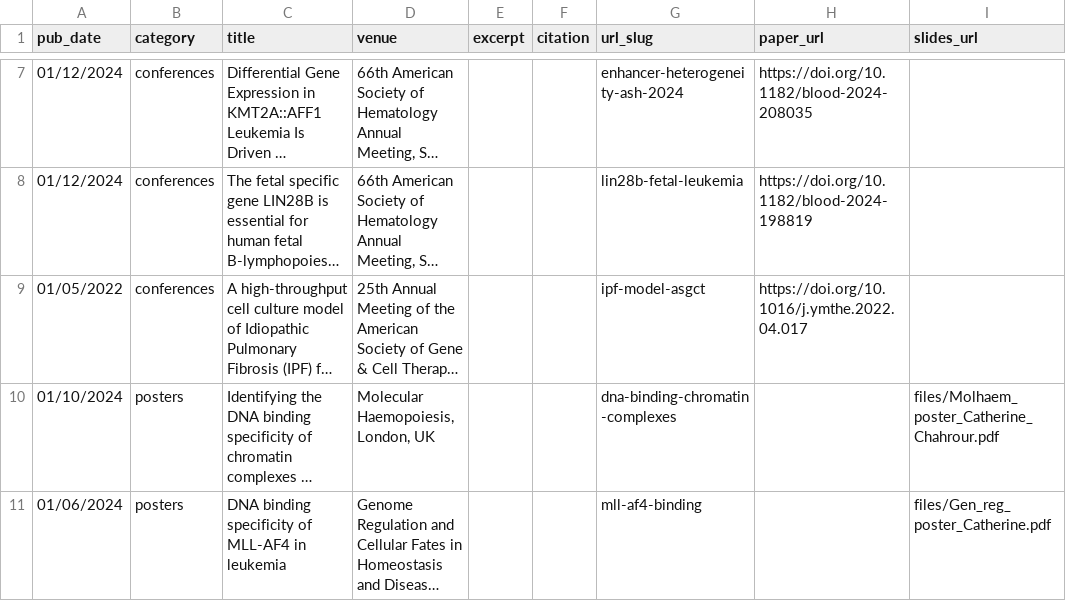
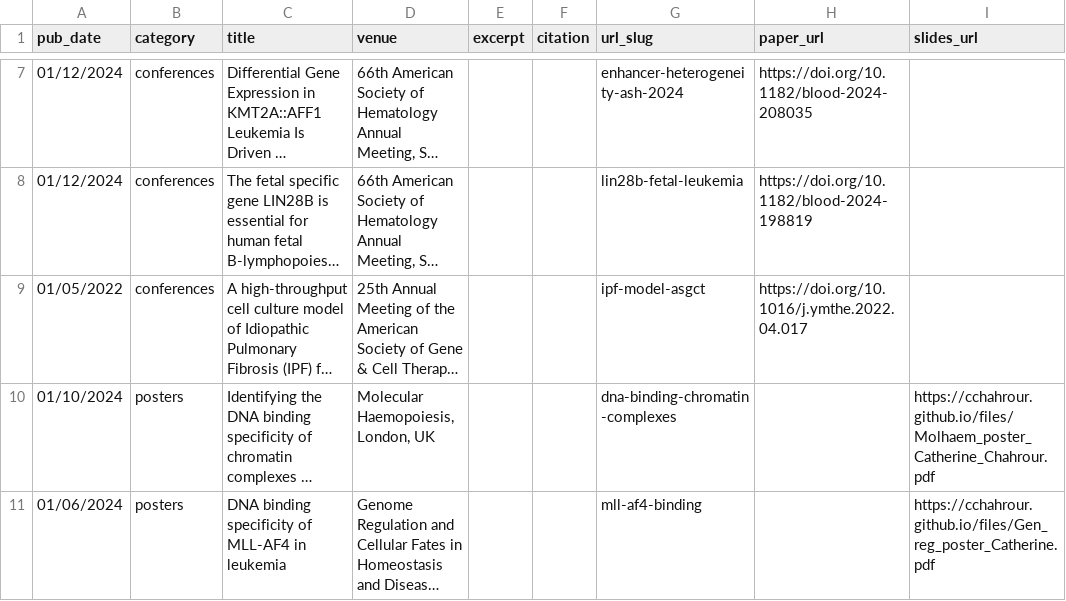
Before and after one commit to CChahrour/CChahrour.github.io, a TSV file: markdown_generator/publications.tsv, drawn as a sheet; only a part is shown, gaps mark what is left out; long unchanged cells end in …; the diff names each change by its address in the sheet, - before the commit and + after, or states it on an @@ line.

Commit message:
Update citation links to use absolute URLs and change "Download Slides" to "Link to PDF" for clarity

```diff
--- a/markdown_generator/publications.tsv
+++ b/markdown_generator/publications.tsv
-I10 (slides_url): files/Molhaem_poster_Catherine_Chahrour.pdf
+I10 (slides_url): https://cchahrour.github.io/files/Molhaem_poster_Catherine_Chahrour.pdf
-I11 (slides_url): files/Gen_reg_poster_Catherine.pdf
+I11 (slides_url): https://cchahrour.github.io/files/Gen_reg_poster_Catherine.pdf
```
Also changed, not shown: 12 other files.
